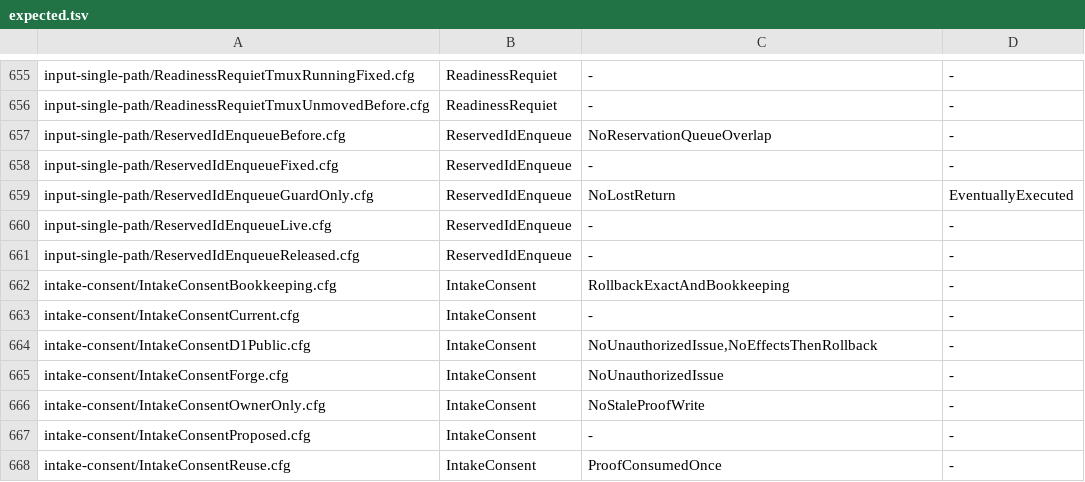
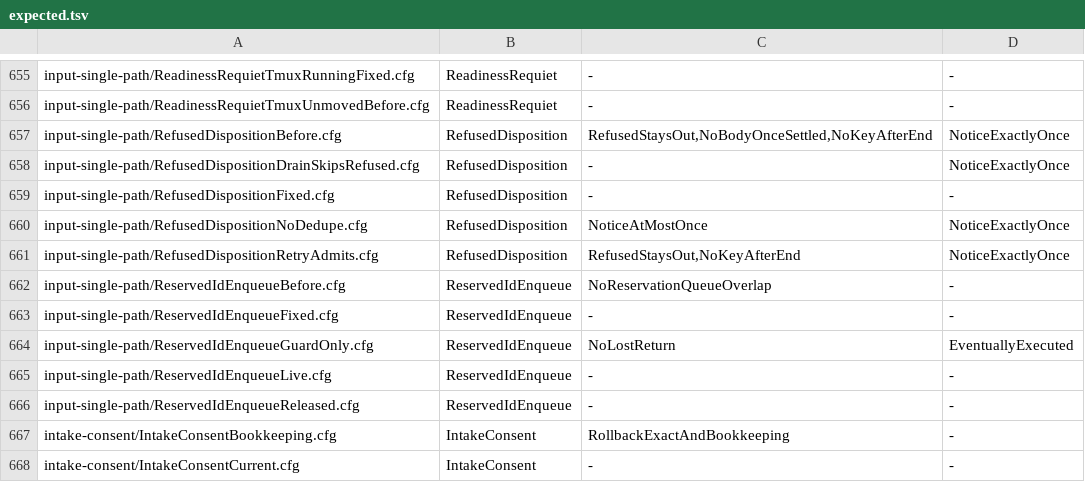
Before and after one commit to itismyfield/AgentDesk, a TSV file: docs/statecharts/expected.tsv, drawn as a sheet; only a part is shown, gaps mark what is left out; the shorter side is filled out with more unchanged rows; the diff names each change by its address in the sheet, - before the commit and + after, or states it on an @@ line.

```diff
--- a/docs/statecharts/expected.tsv
+++ b/docs/statecharts/expected.tsv
+row 657: input-single-path/RefusedDispositionBefore.cfg | RefusedDisposition | RefusedStaysOut,NoBodyOnceSettled,NoKeyAfterEnd | NoticeExactlyOnce
+row 658: input-single-path/RefusedDispositionDrainSkipsRefused.cfg | RefusedDisposition | - | NoticeExactlyOnce
+row 659: input-single-path/RefusedDispositionFixed.cfg | RefusedDisposition | - | -
+row 660: input-single-path/RefusedDispositionNoDedupe.cfg | RefusedDisposition | NoticeAtMostOnce | NoticeExactlyOnce
+row 661: input-single-path/RefusedDispositionRetryAdmits.cfg | RefusedDisposition | RefusedStaysOut,NoKeyAfterEnd | NoticeExactlyOnce
```
Also changed, not shown: 31 other files.
